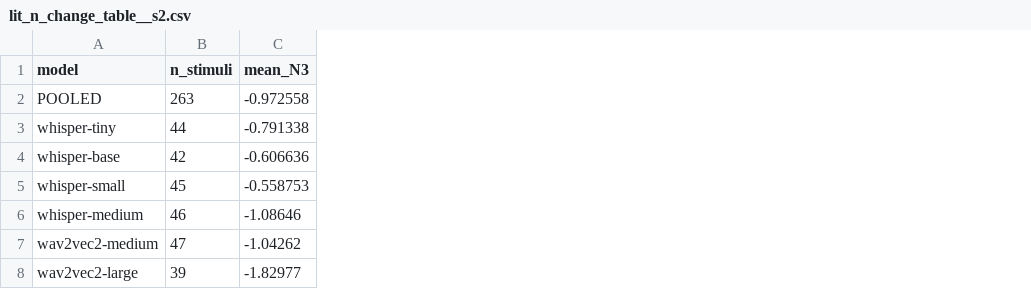
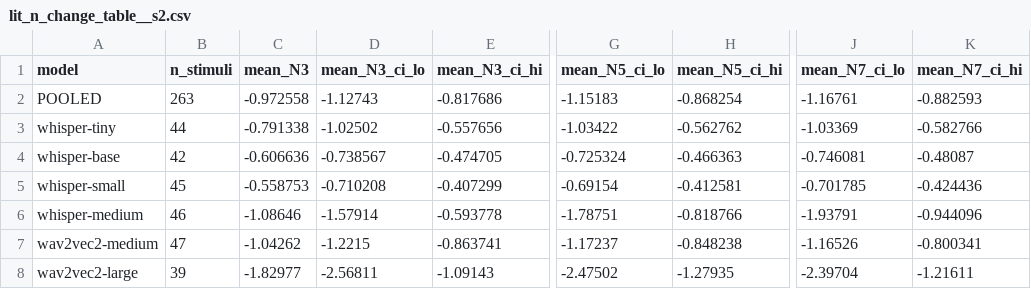
Before and after one commit to hanme/multimodal-brain-scaling, a CSV file: aux/analysis_MMN_realness_checks/lit_n_change_table__s2.csv, drawn as a sheet; only a part is shown, gaps mark what is left out; the diff names each change by its address in the sheet, - before the commit and + after, or states it on an @@ line.

Commit message:
Put 95% CIs on the N trajectory, and drop a shadowed duplicate function
The trajectory is re-baselined to each model's own N=3, which means every plotted value
is a WITHIN-STIMULUS difference. The right interval for that is the paired delta CI,
not the between-stimulus CI of the level -- so the bars are the same numbers the forest
plot draws, and N=3 carries no bar because it is exactly zero with zero width by
construction. Series are dodged so seven sets of bars on three x-positions stay
readable; POOLED sits on the tick.

Two fixes found while doing it:

The file had TWO definitions of fig_change_trajectory. The second silently shadowed the
first, so the level-CI version was dead code and only the re-baselined one ever ran.
Kept the re-baselined version -- it is the better figure, since the raw levels span
~1.1 to ~2.4 uV between models and flatten every trajectory on a shared axis -- and
deleted the shadowed one.

The direct end-labels collided once the series were dodged and given error bars
(whisper-small over wav2vec2-medium, whisper-tiny over POOLED), so they are replaced by
a legend carrying each model's stimulus count.

n_change_table also now emits mean_N{3,5,7}_ci_lo/hi. Nothing plots them -- the
between-stimulus interval is the wrong one for a re-baselined curve -- but they belong
in the CSV, and their width against the delta CIs is the clearest statement of why the
within-stimulus contrast is the thing to test.

What the figure shows: only whisper-medium's intervals clear zero at either N. Every
other model, and POOLED, spans it at both.

```diff
--- a/aux/analysis_MMN_realness_checks/lit_n_change_table__s2.csv
+++ b/aux/analysis_MMN_realness_checks/lit_n_change_table__s2.csv
+column D (mean_N3_ci_lo), rows 2-8: -1.12743 | -1.02502 | -0.738567 | -0.710208 | -1.57914 | -1.2215 | -2.56811
+column E (mean_N3_ci_hi), rows 2-8: -0.817686 | -0.557656 | -0.474705 | -0.407299 | -0.593778 | -0.863741 | -1.09143
+column G (mean_N5_ci_lo), rows 2-8: -1.15183 | -1.03422 | -0.725324 | -0.69154 | -1.78751 | -1.17237 | -2.47502
+column H (mean_N5_ci_hi), rows 2-8: -0.868254 | -0.562762 | -0.466363 | -0.412581 | -0.818766 | -0.848238 | -1.27935
+column J (mean_N7_ci_lo), rows 2-8: -1.16761 | -1.03369 | -0.746081 | -0.701785 | -1.93791 | -1.16526 | -2.39704
+column K (mean_N7_ci_hi), rows 2-8: -0.882593 | -0.582766 | -0.48087 | -0.424436 | -0.944096 | -0.800341 | -1.21611
```
Also changed, not shown: aux/analysis_MMN_realness_checks/lit_n_change_table.csv, 5 other files.
